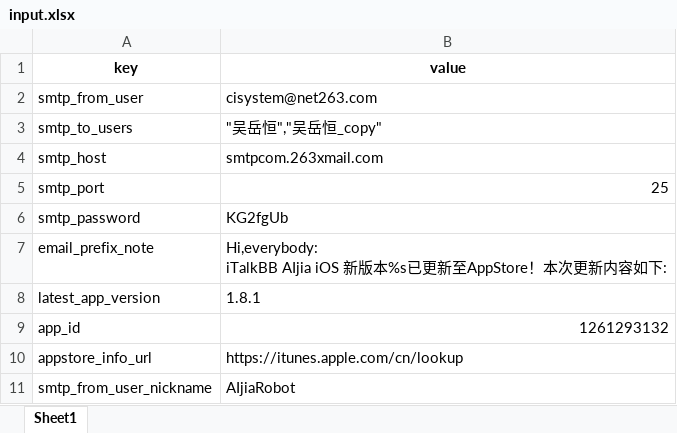
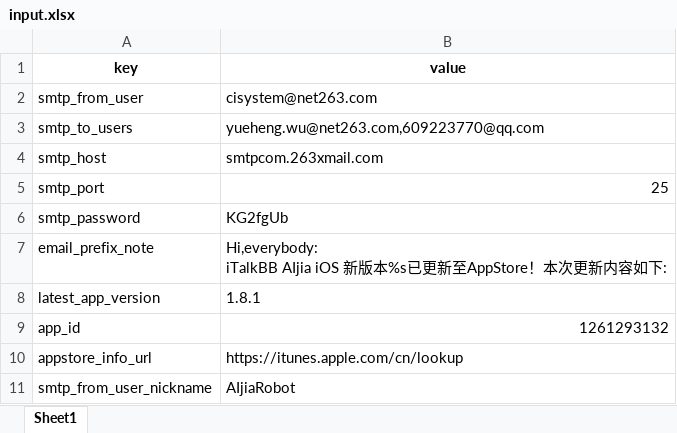
Before and after one commit to XiaoWuTongZhi/python_send_apppublish_email, an Excel workbook: run/input.xlsx, sheet Sheet1, drawn as a sheet; values as stored, in another font and other column widths than the file's, no borders; the diff names each change by its address in the sheet, - before the commit and + after, or states it on an @@ line.

```diff
--- a/run/input.xlsx (sheet Sheet1)
+++ b/run/input.xlsx (sheet Sheet1)
-B3 (value): "吴岳恒","吴岳恒_copy"
+B3 (value): yueheng.wu@net263.com,609223770@qq.com
```
